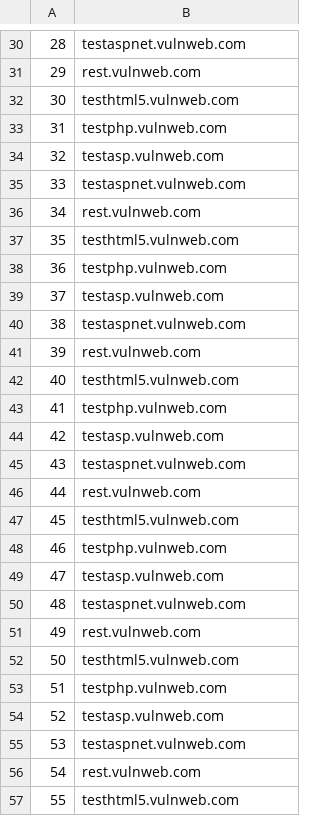
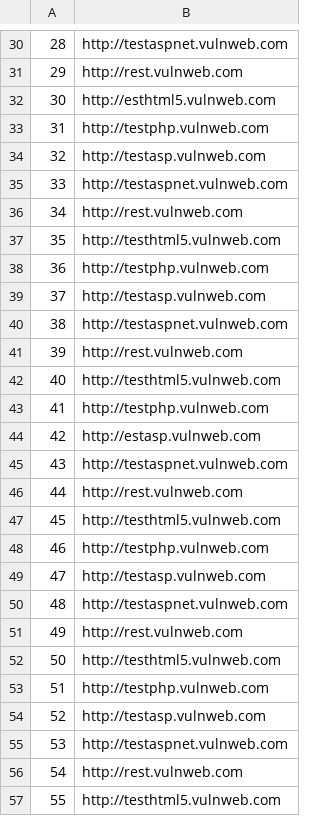
Before and after one commit to Rafi030615/trafgenran, a CSV file: url_bineca_http.csv, drawn as a sheet; only a part is shown, gaps mark what is left out; the diff covers the shown part only.

```diff
--- a/url_bineca_http.csv
+++ b/url_bineca_http.csv
@@ -30,28 +30,28 @@
-28, testaspnet.vulnweb.com
-29, rest.vulnweb.com
-30, testhtml5.vulnweb.com
-31, testphp.vulnweb.com
-32, testasp.vulnweb.com
-33, testaspnet.vulnweb.com
-34, rest.vulnweb.com
-35, testhtml5.vulnweb.com
-36, testphp.vulnweb.com
-37, testasp.vulnweb.com
-38, testaspnet.vulnweb.com
-39, rest.vulnweb.com
-40, testhtml5.vulnweb.com
-41, testphp.vulnweb.com
-42, testasp.vulnweb.com
-43, testaspnet.vulnweb.com
-44, rest.vulnweb.com
-45, testhtml5.vulnweb.com
-46, testphp.vulnweb.com
-47, testasp.vulnweb.com
-48, testaspnet.vulnweb.com
-49, rest.vulnweb.com
-50, testhtml5.vulnweb.com
-51, testphp.vulnweb.com
-52, testasp.vulnweb.com
-53, testaspnet.vulnweb.com
-54, rest.vulnweb.com
-55, testhtml5.vulnweb.com
+28, http://testaspnet.vulnweb.com
+29, http://rest.vulnweb.com
+30, http://esthtml5.vulnweb.com
+31, http://testphp.vulnweb.com
+32, http://testasp.vulnweb.com
+33, http://testaspnet.vulnweb.com
+34, http://rest.vulnweb.com
+35, http://testhtml5.vulnweb.com
+36, http://testphp.vulnweb.com
+37, http://testasp.vulnweb.com
+38, http://testaspnet.vulnweb.com
+39, http://rest.vulnweb.com
+40, http://testhtml5.vulnweb.com
+41, http://testphp.vulnweb.com
+42, http://estasp.vulnweb.com
+43, http://testaspnet.vulnweb.com
+44, http://rest.vulnweb.com
+45, http://testhtml5.vulnweb.com
+46, http://testphp.vulnweb.com
+47, http://testasp.vulnweb.com
+48, http://testaspnet.vulnweb.com
+49, http://rest.vulnweb.com
+50, http://testhtml5.vulnweb.com
+51, http://testphp.vulnweb.com
+52, http://testasp.vulnweb.com
+53, http://testaspnet.vulnweb.com
+54, http://rest.vulnweb.com
+55, http://testhtml5.vulnweb.com
```
Also changed, not shown: 72 edited cells elsewhere in this file.
